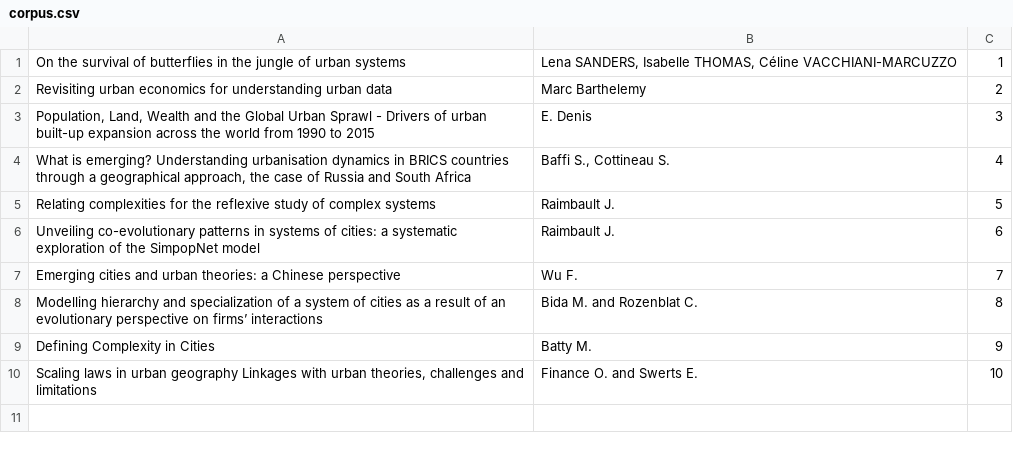
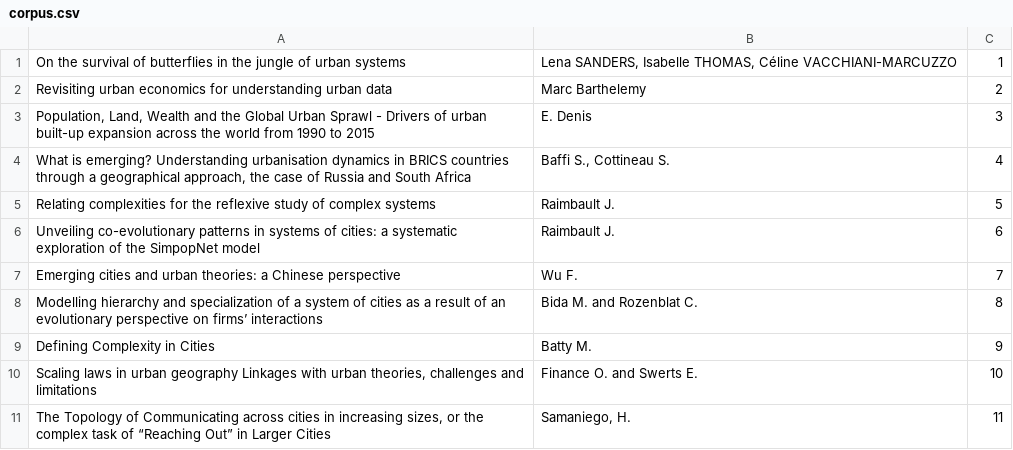
Before and after one commit to JusteRaimbault/Perspectivism, a CSV file: Models/QuantEpistemo/data/corpus.csv, drawn as a sheet.

```diff
--- a/Models/QuantEpistemo/data/corpus.csv
+++ b/Models/QuantEpistemo/data/corpus.csv
@@ -10 +10,2 @@ Defining Complexity in Cities;Batty M.;9
 Scaling laws in urban geography Linkages with urban theories, challenges and limitations;Finance O. and Swerts E.;10
+The Topology of Communicating across cities in increasing sizes, or the complex task of “Reaching Out” in Larger Cities;Samaniego, H.;11
```
Also changed, not shown: Models/QuantEpistemo/data/cited/10.csv, 2 other files.
